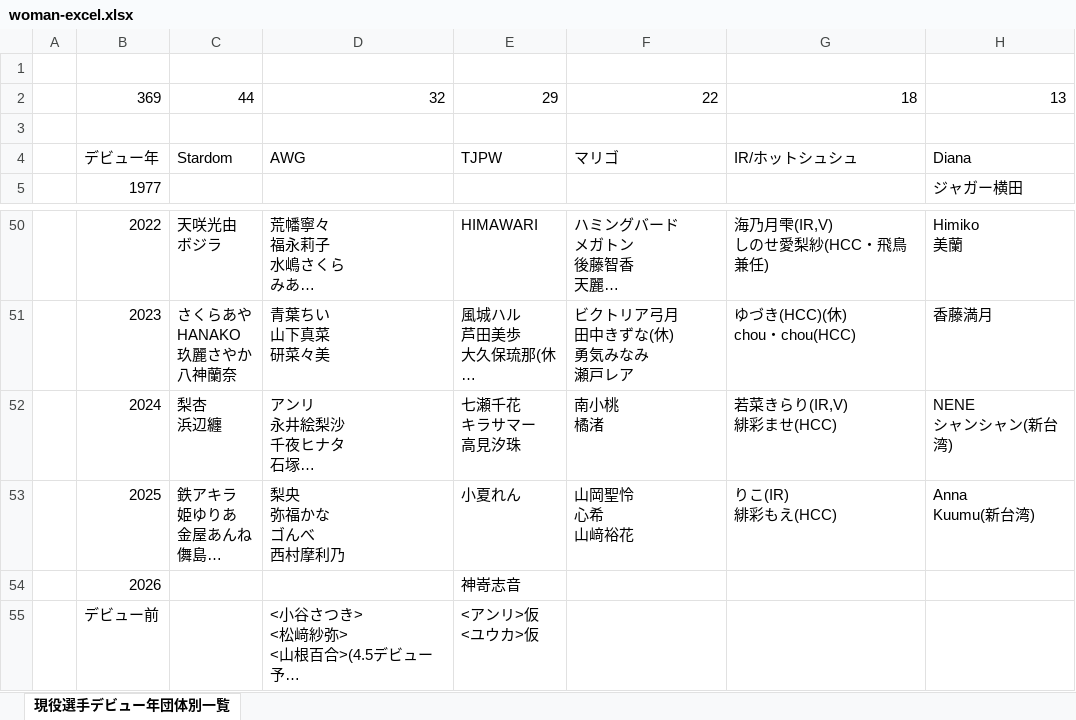
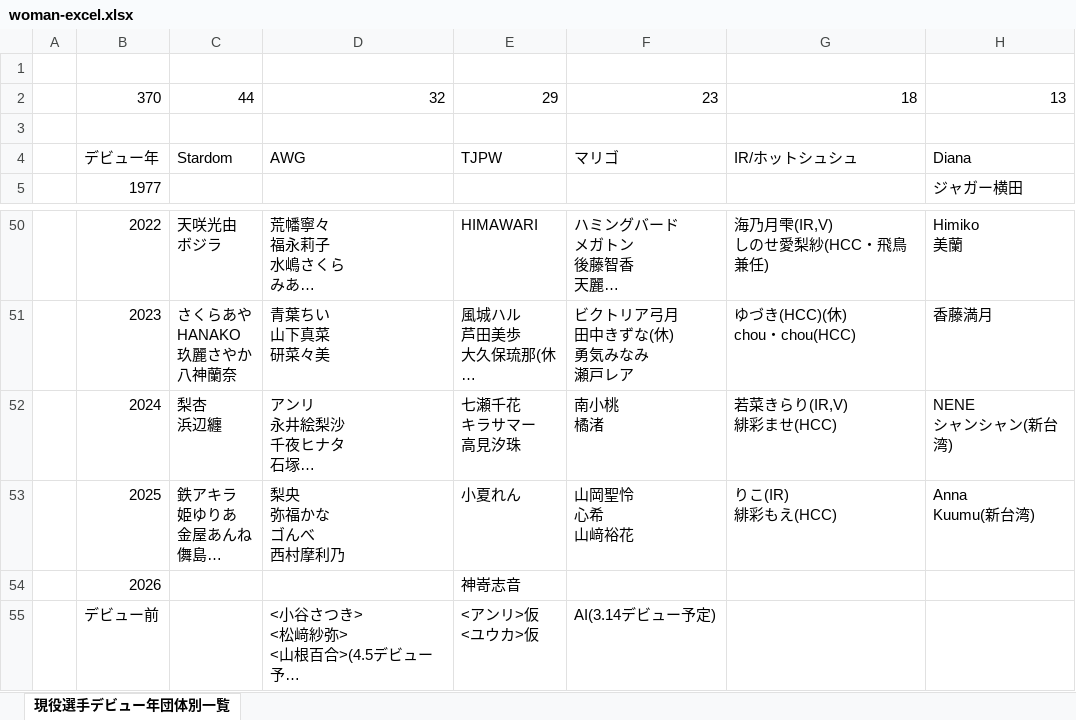
Before and after one commit to nakawankuma/joshi_wrestling_data, an Excel workbook: woman-excel.xlsx, sheet 現役選手デビュー年団体別一覧, drawn as a sheet; only a part is shown, gaps mark what is left out; long unchanged cells end in …; values as stored, in another font and other column widths than the file's, no borders; table styles not drawn; the diff names each change by its address in the sheet, - before the commit and + after, or states it on an @@ line.

```diff
--- a/woman-excel.xlsx (sheet 現役選手デビュー年団体別一覧)
+++ b/woman-excel.xlsx (sheet 現役選手デビュー年団体別一覧)
-B2: 369
+B2: 370
-F2: 22
+F2: 23
-F55: (empty)
+F55: AI(3.14デビュー予定)
```
Also changed, not shown: 1 other file.
